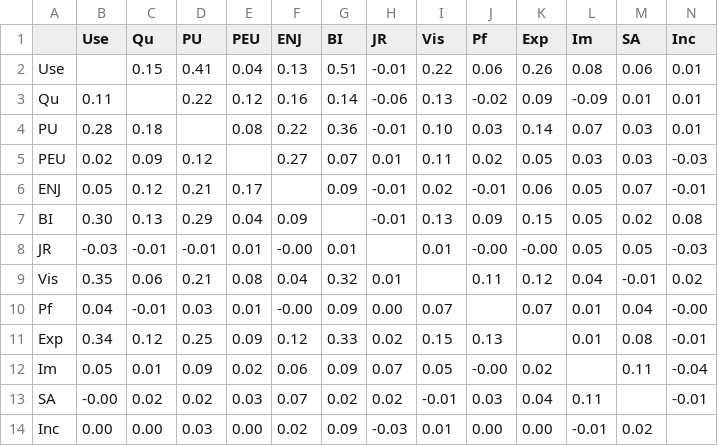
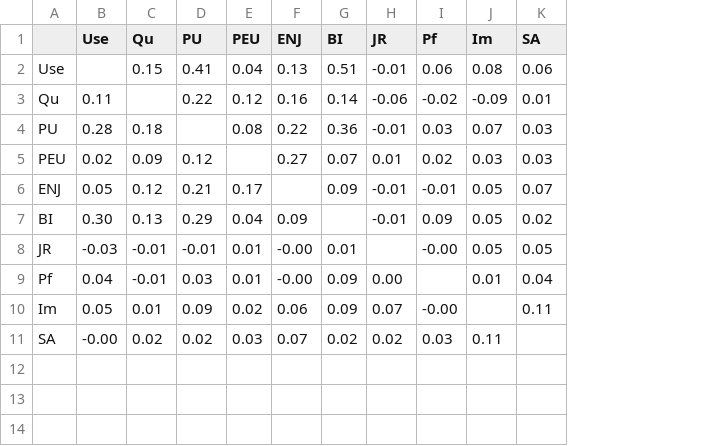
Before and after one commit to issuds/all_relations, a CSV file: results/wiki/wiki_Lasso.csv, drawn as a sheet; the diff names each change by its address in the sheet, - before the commit and + after, or states it on an @@ line.

```diff
--- a/results/wiki/wiki_Lasso.csv
+++ b/results/wiki/wiki_Lasso.csv
-column I (Vis), rows 2-8: 0.22 | 0.13 | 0.10 | 0.11 | 0.02 | 0.13 | 0.01; row 10: 0.07; rows 12-13: 0.05 | -0.01
-column K (Exp), rows 2-8: 0.26 | 0.09 | 0.14 | 0.05 | 0.06 | 0.15 | -0.00; row 10: 0.07; rows 12-13: 0.02 | 0.04
-column N (Inc), rows 2-8: 0.01 | 0.01 | 0.01 | -0.03 | -0.01 | 0.08 | -0.03; row 10: -0.00; rows 12-13: -0.04 | -0.01
-row 9: Vis | 0.35 | 0.06 | 0.21 | 0.08 | 0.04 | 0.32 | 0.01 |  | 0.11 | 0.12 | 0.04 | -0.01 | 0.02
-row 11: Exp | 0.34 | 0.12 | 0.25 | 0.09 | 0.12 | 0.33 | 0.02 | 0.15 | 0.13 |  | 0.01 | 0.08 | -0.01
-row 14: Inc | 0.00 | 0.00 | 0.03 | 0.00 | 0.02 | 0.09 | -0.03 | 0.01 | 0.00 | 0.00 | -0.01 | 0.02
```
Also changed, not shown: results/wiki/wiki_ANN.csv, results/wiki/wiki_AdaBoost.csv, 16 other files.
